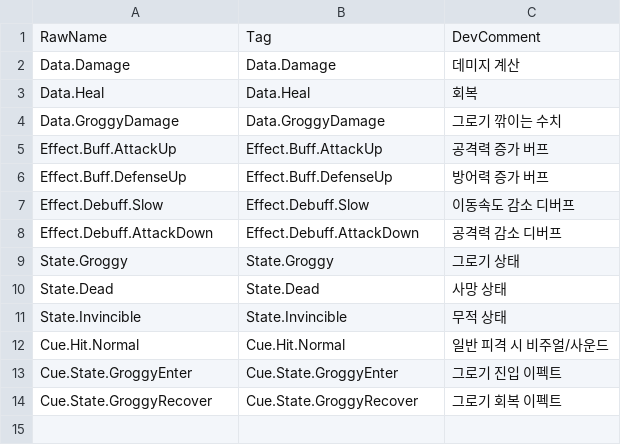
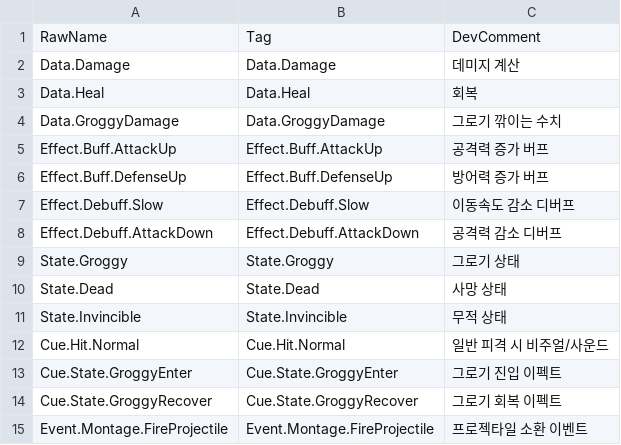
Before and after one commit to yeit-ziral/ProjectBBK, a CSV file: Data/MonsterTag.csv, drawn as a sheet; the diff names each change by its address in the sheet, - before the commit and + after, or states it on an @@ line.

Commit message:
projectile & spawnmanager
projectile & spawnmanager

```diff
--- a/Data/MonsterTag.csv
+++ b/Data/MonsterTag.csv
+row 15: Event.Montage.FireProjectile | Event.Montage.FireProjectile | 프로젝타일 소환 이벤트
```
Also changed, not shown: 26 other files.
